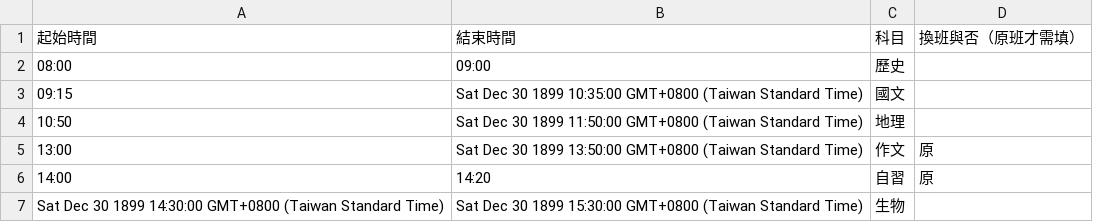
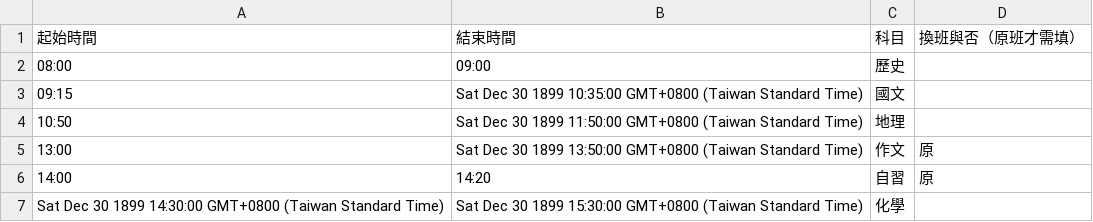
Before and after one commit to sunnyhan0317/examtimer_test, a CSV file: data/j3.csv, drawn as a sheet.

Commit message:
auto upload data/j3.csv

```diff
--- a/data/j3.csv
+++ b/data/j3.csv
@@ -6,2 +6,2 @@
 14:00,14:20,自習,原
-Sat Dec 30 1899 14:30:00 GMT+0800 (Taiwan Standard Time),Sat Dec 30 1899 15:30:00 GMT+0800 (Taiwan Standard Time),生物,
+Sat Dec 30 1899 14:30:00 GMT+0800 (Taiwan Standard Time),Sat Dec 30 1899 15:30:00 GMT+0800 (Taiwan Standard Time),化學,
```
